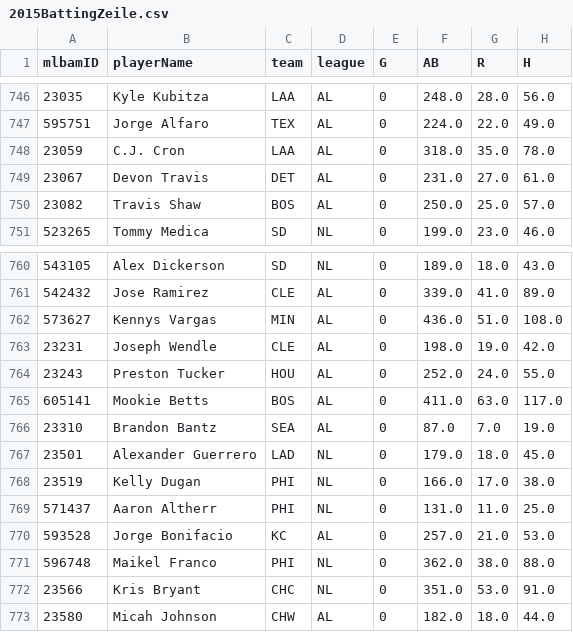
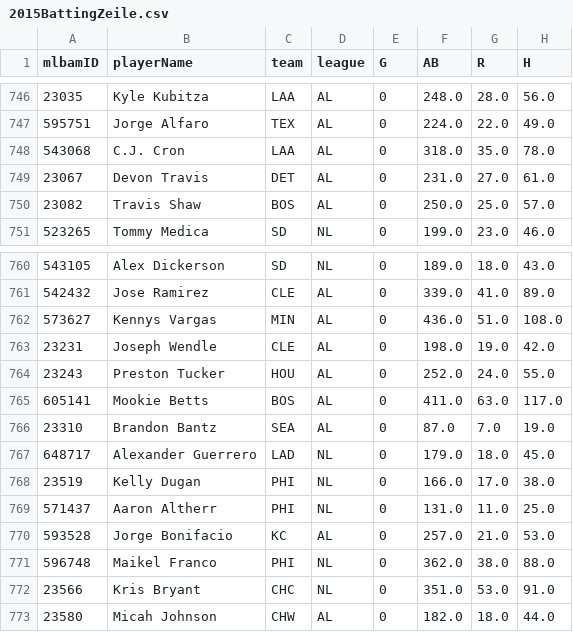
Before and after one commit to eneunaber/priceguide, a CSV file: stats/2015BattingZeile.csv, drawn as a sheet; only a part is shown, gaps mark what is left out; the diff covers the shown part only; the diff names each change by its address in the sheet, - before the commit and + after, or states it on an @@ line.

```diff
--- a/stats/2015BattingZeile.csv
+++ b/stats/2015BattingZeile.csv
-A748 (mlbamID): 23059
+A748 (mlbamID): 543068
-A767 (mlbamID): 23501
+A767 (mlbamID): 648717
```
Also changed, not shown: 5 edited cells elsewhere in this file, stats/2015BattingSteamer.csv, stats/2015PitchingSteamer.csv, 1 other file.
